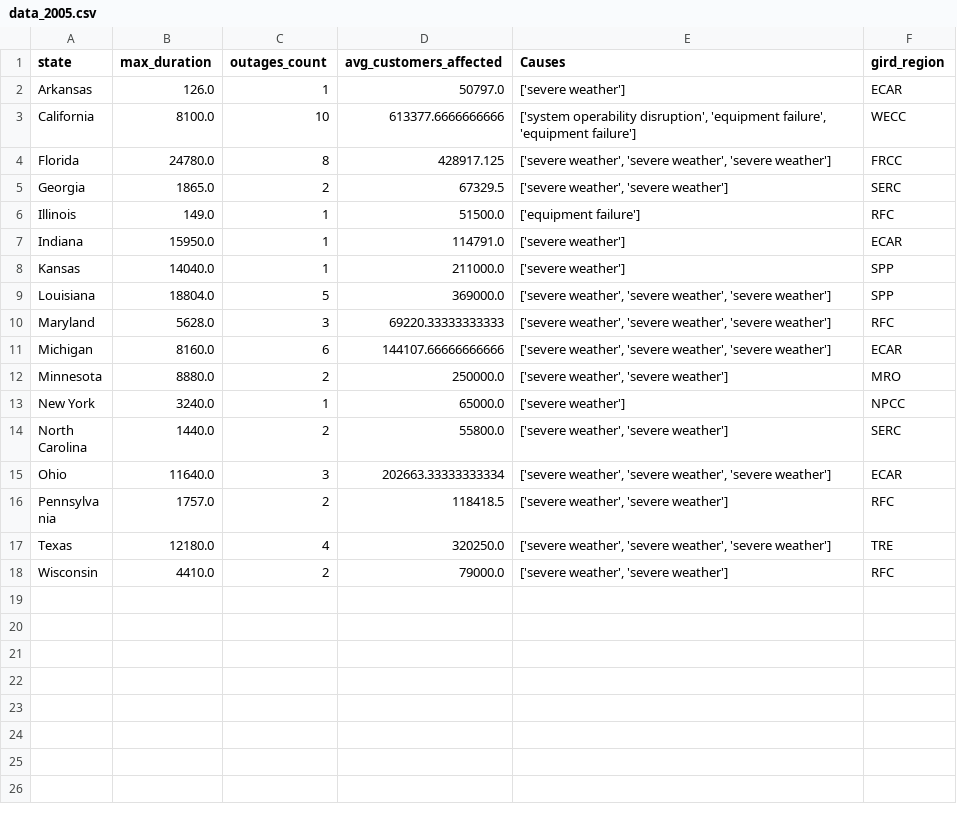
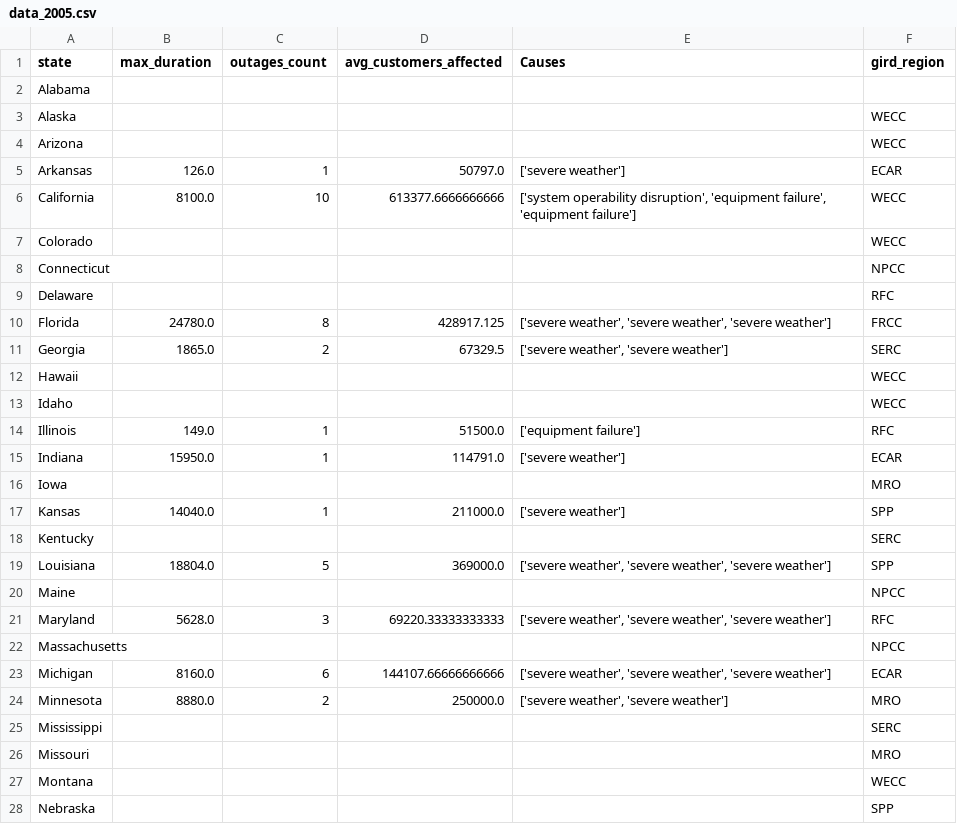
Before and after one commit to outsider1113/project_3, a CSV file: vanilla/data/data_2005.csv, drawn as a sheet; only a part is shown; the shorter side is filled out with more unchanged rows; the diff covers the shown part only; the diff names each change by its address in the sheet, - before the commit and + after, or states it on an @@ line.

```diff
--- a/vanilla/data/data_2005.csv
+++ b/vanilla/data/data_2005.csv
+row 2: Alabama
+row 3: Alaska |  |  |  |  | WECC
+row 4: Arizona |  |  |  |  | WECC
+row 7: Colorado |  |  |  |  | WECC
+row 8: Connecticut |  |  |  |  | NPCC
+row 9: Delaware |  |  |  |  | RFC
+row 12: Hawaii |  |  |  |  | WECC
+row 13: Idaho |  |  |  |  | WECC
+row 16: Iowa |  |  |  |  | MRO
+row 18: Kentucky |  |  |  |  | SERC
+row 20: Maine |  |  |  |  | NPCC
+row 22: Massachusetts |  |  |  |  | NPCC
+row 25: Mississippi |  |  |  |  | SERC
+row 26: Missouri |  |  |  |  | MRO
+row 27: Montana |  |  |  |  | WECC
+row 28: Nebraska |  |  |  |  | SPP
```
Also changed, not shown: 17 added rows elsewhere in this file, vanilla/data/data_2001.csv, vanilla/data/data_2002.csv, 13 other files.
